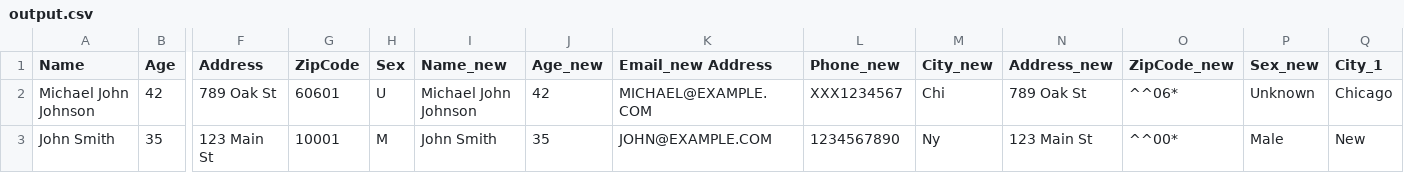
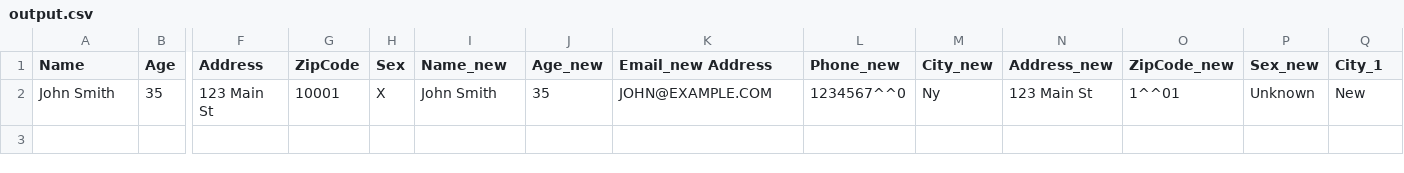
Before and after one commit to ongbt/ETL, a CSV file: output.csv, drawn as a sheet; only a part is shown, gaps mark what is left out; removed rows and columns are numbered as before the commit, all else as after; rows hold the shown columns only; the diff names each change by its address in the sheet, - before the commit and + after, or states it on an @@ line.

```diff
--- a/output.csv
+++ b/output.csv
-row 2: Michael John Johnson | 42 | 789 Oak St | 60601 | U | Michael John Johnson | 42 | MICHAEL@EXAMPLE.COM | XXX1234567 | Chi | 789 Oak St | ^^06* | Unknown | Chicago
-H2 (Sex): M
+H2 (Sex): X
-L2 (Phone_new): 1234567890
+L2 (Phone_new): 1234567^^0
-O2 (ZipCode_new): ^^00*
+O2 (ZipCode_new): 1^^01
-P2 (Sex_new): Male
+P2 (Sex_new): Unknown
```
Also changed, not shown: input.csv, 4 other files.
